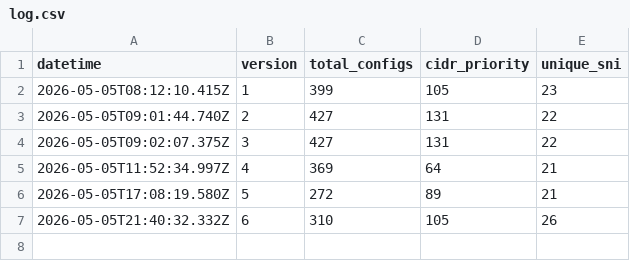
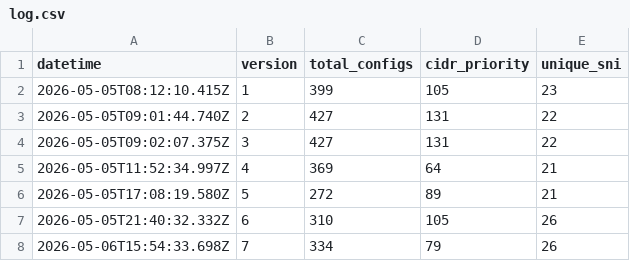
Before and after one commit to oikluchek/-, a CSV file: configs/log.csv, drawn as a sheet; the diff names each change by its address in the sheet, - before the commit and + after, or states it on an @@ line.

```diff
--- a/configs/log.csv
+++ b/configs/log.csv
+row 8: 2026-05-06T15:54:33.698Z | 7 | 334 | 79 | 26
```
Also changed, not shown: configs/check_log.csv, 2 other files.
